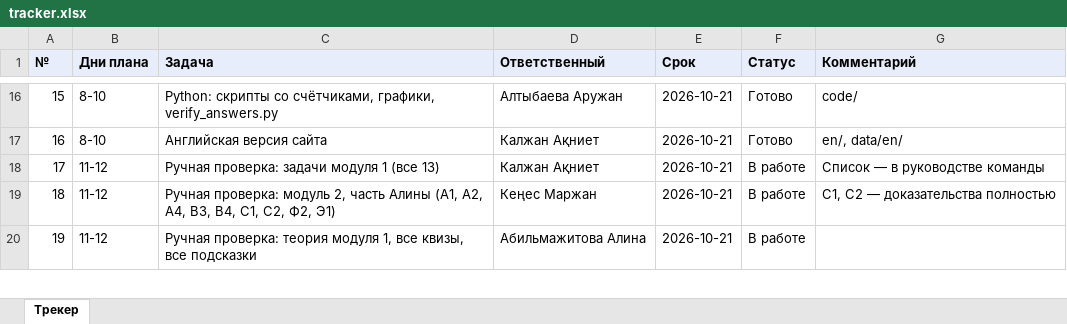
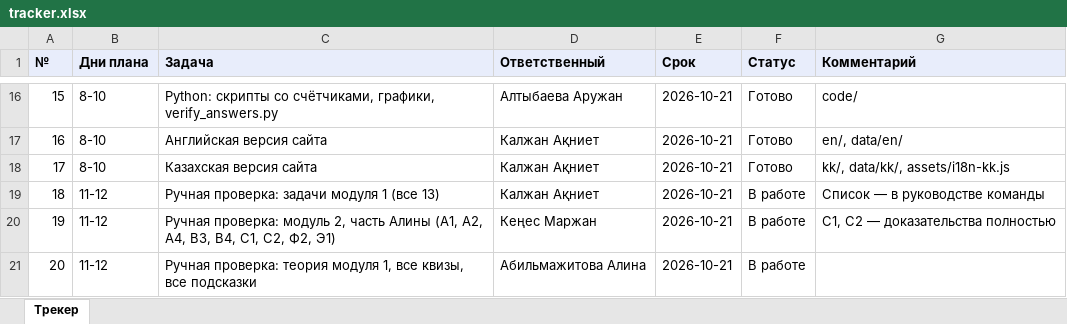
Before and after one commit to rniwd/algorithm-analysis-textbook, an Excel workbook: tracker.xlsx, sheet Трекер, drawn as a sheet; only a part is shown, gaps mark what is left out; values as stored, in another font and other column widths than the file's, no borders; addresses are those after the commit; the diff names each change by its address in the sheet, - before the commit and + after, or states it on an @@ line.

```diff
--- a/tracker.xlsx (sheet Трекер)
+++ b/tracker.xlsx (sheet Трекер)
+row 18: 17 | 8-10 | Казахская версия сайта | Калжан Ақниет | 2026-10-21 | Готово | kk/, data/kk/, assets/i18n-kk.js
@@ column A (№) renumbered from row 19 down @@
```
Also changed, not shown: 21 other files.
